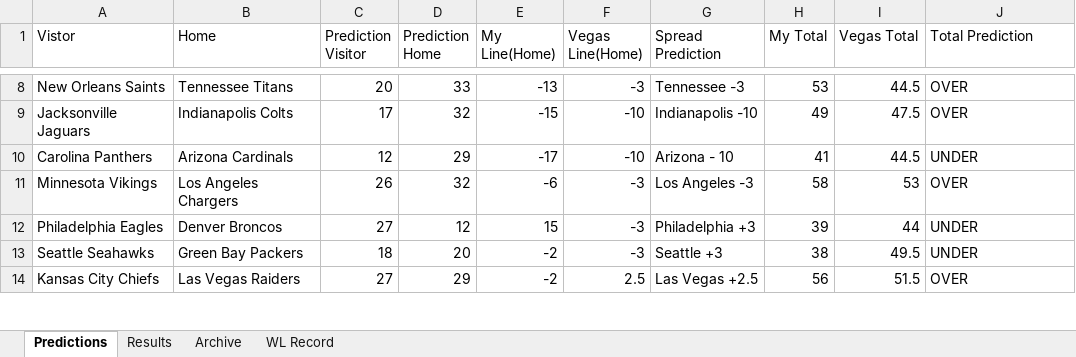
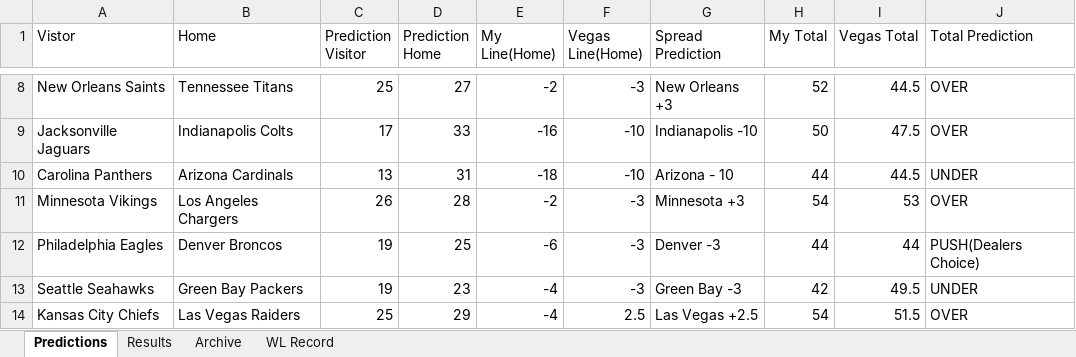
Before and after one commit to ajayiagbebaku/NFL-Model, an Excel workbook: UpdatedResultsNFL.xlsx, sheet Predictions, drawn as a sheet; only a part is shown, gaps mark what is left out; values as stored, in another font and other column widths than the file's, no borders; the diff covers the shown part only; the diff names each change by its address in the sheet, - before the commit and + after, or states it on an @@ line.

```diff
--- a/UpdatedResultsNFL.xlsx (sheet Predictions)
+++ b/UpdatedResultsNFL.xlsx (sheet Predictions)
-C8 (Prediction Visitor): 20
+C8 (Prediction Visitor): 25
-D8 (Prediction Home): 33
+D8 (Prediction Home): 27
-E8 (My Line(Home)): -13
+E8 (My Line(Home)): -2
-G8 (Spread Prediction): Tennessee -3
+G8 (Spread Prediction): New Orleans +3
-H8 (My Total): 53
+H8 (My Total): 52
-D9 (Prediction Home): 32
+D9 (Prediction Home): 33
-E9 (My Line(Home)): -15
+E9 (My Line(Home)): -16
-H9 (My Total): 49
+H9 (My Total): 50
-C10 (Prediction Visitor): 12
+C10 (Prediction Visitor): 13
-D10 (Prediction Home): 29
+D10 (Prediction Home): 31
-E10 (My Line(Home)): -17
+E10 (My Line(Home)): -18
-H10 (My Total): 41
+H10 (My Total): 44
-D11 (Prediction Home): 32
+D11 (Prediction Home): 28
-E11 (My Line(Home)): -6
+E11 (My Line(Home)): -2
-G11 (Spread Prediction): Los Angeles -3
+G11 (Spread Prediction): Minnesota +3
-H11 (My Total): 58
+H11 (My Total): 54
-C12 (Prediction Visitor): 27
+C12 (Prediction Visitor): 19
-D12 (Prediction Home): 12
+D12 (Prediction Home): 25
-E12 (My Line(Home)): 15
+E12 (My Line(Home)): -6
-G12 (Spread Prediction): Philadelphia +3
+G12 (Spread Prediction): Denver -3
-H12 (My Total): 39
+H12 (My Total): 44
-J12 (Total Prediction): UNDER
+J12 (Total Prediction): PUSH(Dealers Choice)
-C13 (Prediction Visitor): 18
+C13 (Prediction Visitor): 19
-D13 (Prediction Home): 20
+D13 (Prediction Home): 23
-E13:E14 (My Line(Home)): -2
+E13:E14 (My Line(Home)): -4
-G13 (Spread Prediction): Seattle +3
+G13 (Spread Prediction): Green Bay -3
-H13 (My Total): 38
+H13 (My Total): 42
-C14 (Prediction Visitor): 27
+C14 (Prediction Visitor): 25
-H14 (My Total): 56
+H14 (My Total): 54
```
Also changed, not shown: 34 edited cells elsewhere in this sheet.
